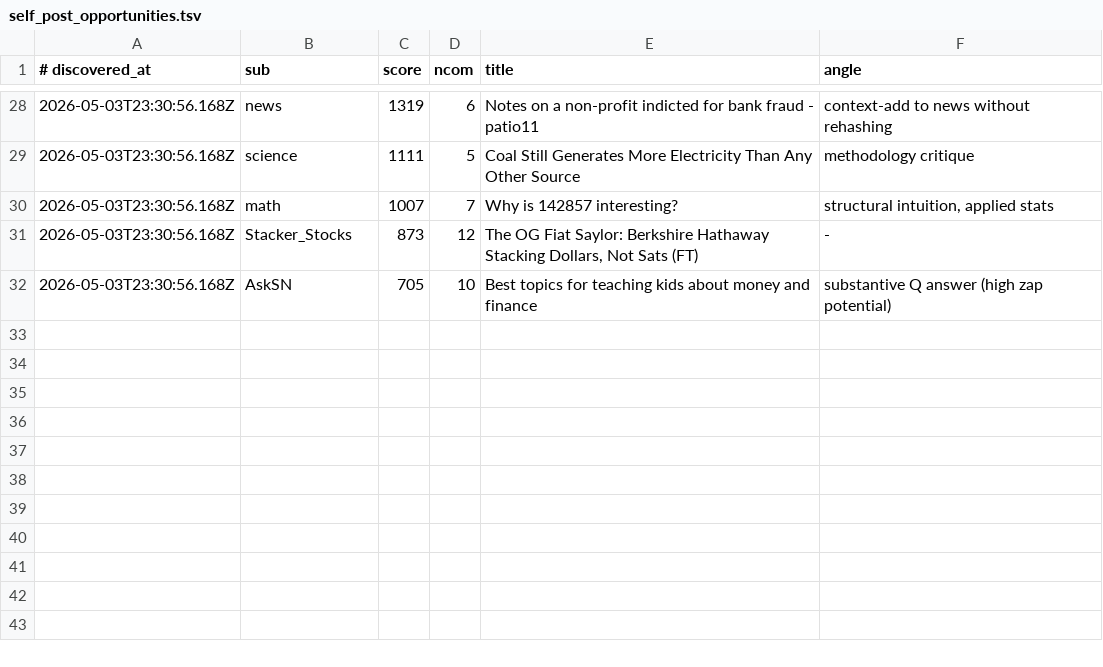
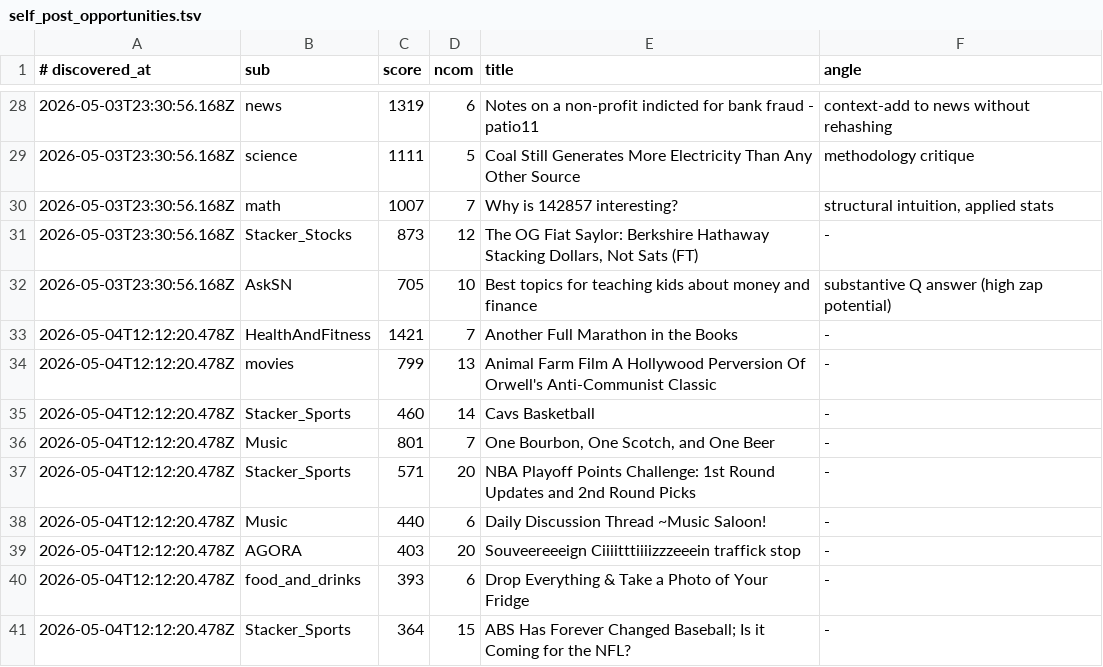
Before and after one commit to szamaniai/sn-monetization-runtime, a TSV file: data/sn_targets_accumulated/self_post_opportunities.tsv, drawn as a sheet; only a part is shown, gaps mark what is left out.

```diff
--- a/data/sn_targets_accumulated/self_post_opportunities.tsv
+++ b/data/sn_targets_accumulated/self_post_opportunities.tsv
@@ -32 +32,10 @@
 2026-05-03T23:30:56.168Z	AskSN	705	10	Best topics  for teaching kids about money and finance	substantive Q answer (high zap potential)
+2026-05-04T12:12:20.478Z	HealthAndFitness	1421	7	Another Full Marathon in the Books	-
+2026-05-04T12:12:20.478Z	movies	799	13	Animal Farm Film A Hollywood Perversion Of Orwell's Anti-Communist Classic	-
+2026-05-04T12:12:20.478Z	Stacker_Sports	460	14	Cavs Basketball	-
+2026-05-04T12:12:20.478Z	Music	801	7	One Bourbon, One Scotch, and One Beer	-
+2026-05-04T12:12:20.478Z	Stacker_Sports	571	20	NBA Playoff Points Challenge: 1st Round Updates and 2nd Round Picks	-
+2026-05-04T12:12:20.478Z	Music	440	6	Daily Discussion Thread ~Music Saloon!	-
+2026-05-04T12:12:20.478Z	AGORA	403	20	Souveereeeign Ciiiitttiiiizzzeeein traffick stop	-
+2026-05-04T12:12:20.478Z	food_and_drinks	393	6	Drop Everything & Take a Photo of Your Fridge	-
+2026-05-04T12:12:20.478Z	Stacker_Sports	364	15	ABS Has Forever Changed Baseball; Is it Coming for the NFL?	-
```
Also changed, not shown: data/sn_targets_accumulated/all_signals.tsv, 2 other files.
